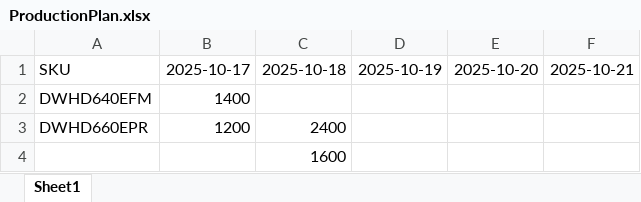
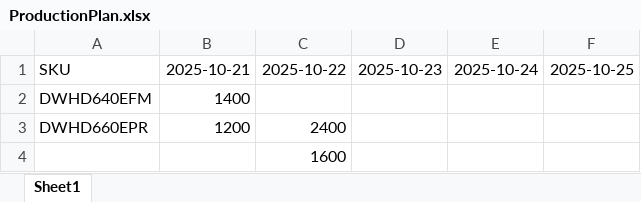
Before and after one commit to RanbirBSH/SNb-SCM, an Excel workbook: ProductionPlan.xlsx, sheet Sheet1, drawn as a sheet; values as stored, in another font and other column widths than the file's, no borders; the diff names each change by its address in the sheet, - before the commit and + after, or states it on an @@ line.

Commit message:
Add files via upload

```diff
--- a/ProductionPlan.xlsx (sheet Sheet1)
+++ b/ProductionPlan.xlsx (sheet Sheet1)
-B1: 2025-10-17
+B1: 2025-10-21
-C1: 2025-10-18
+C1: 2025-10-22
-D1: 2025-10-19
+D1: 2025-10-23
-E1: 2025-10-20
+E1: 2025-10-24
-F1: 2025-10-21
+F1: 2025-10-25
```
